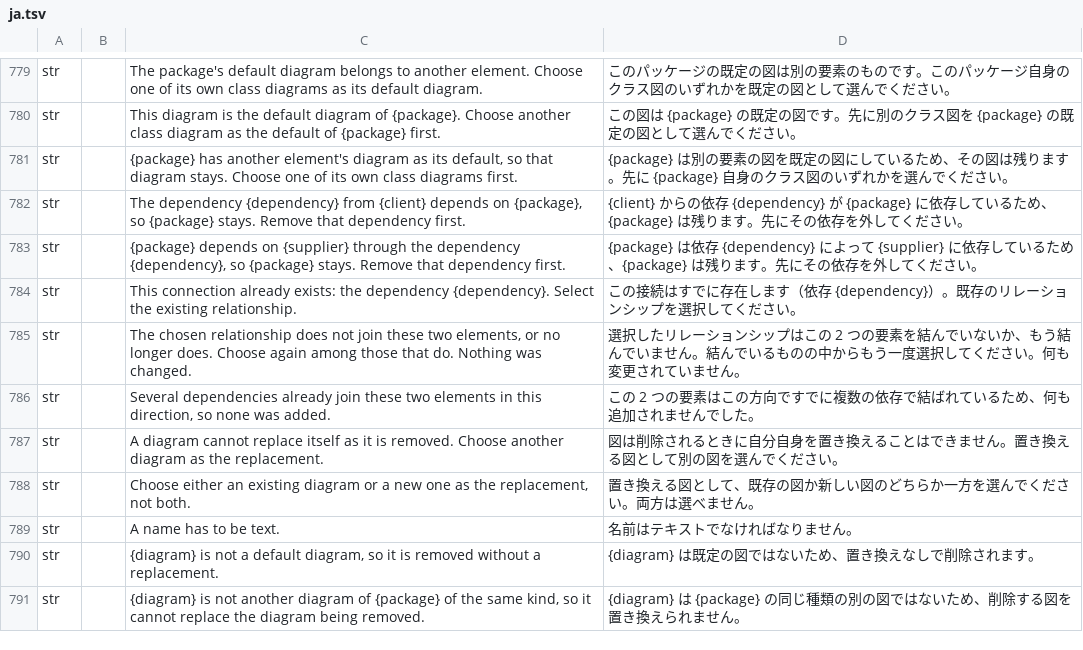
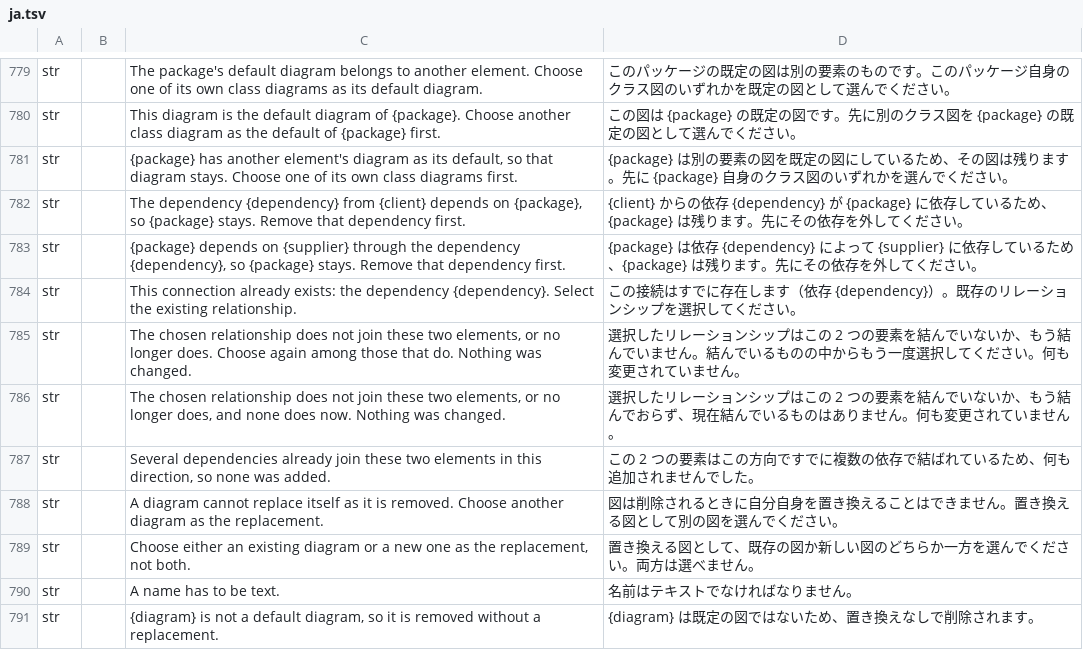
Before and after one commit to software-vision-ai/archforge, a TSV file: crates/ui-egui/src/i18n/ja.tsv, drawn as a sheet; only a part is shown, gaps mark what is left out; the shorter side is filled out with more unchanged rows.

```diff
--- a/crates/ui-egui/src/i18n/ja.tsv
+++ b/crates/ui-egui/src/i18n/ja.tsv
@@ -785,2 +785,3 @@ str		This connection already exists: the dependency {dependency}. Select the exi
 str		The chosen relationship does not join these two elements, or no longer does. Choose again among those that do. Nothing was changed.	選択したリレーションシップはこの 2 つの要素を結んでいないか、もう結んでいません。結んでいるものの中からもう一度選択してください。何も変更されていません。
+str		The chosen relationship does not join these two elements, or no longer does, and none does now. Nothing was changed.	選択したリレーションシップはこの 2 つの要素を結んでいないか、もう結んでおらず、現在結んでいるものはありません。何も変更されていません。
 str		Several dependencies already join these two elements in this direction, so none was added.	この 2 つの要素はこの方向ですでに複数の依存で結ばれているため、何も追加されませんでした。
```
Also changed, not shown: crates/ui-egui/src/i18n/de.tsv, crates/ui-egui/src/i18n/en.tsv, 7 other files.
